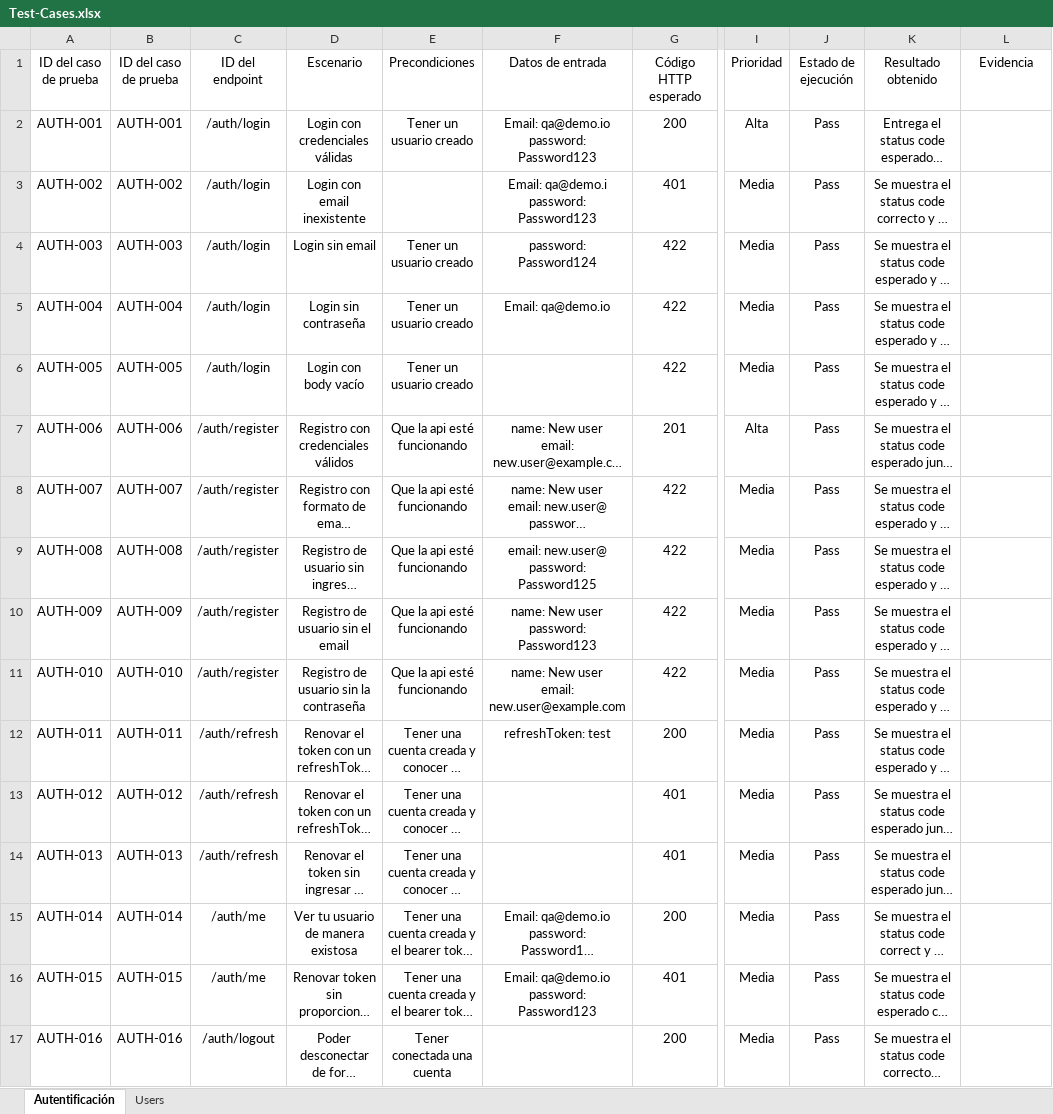
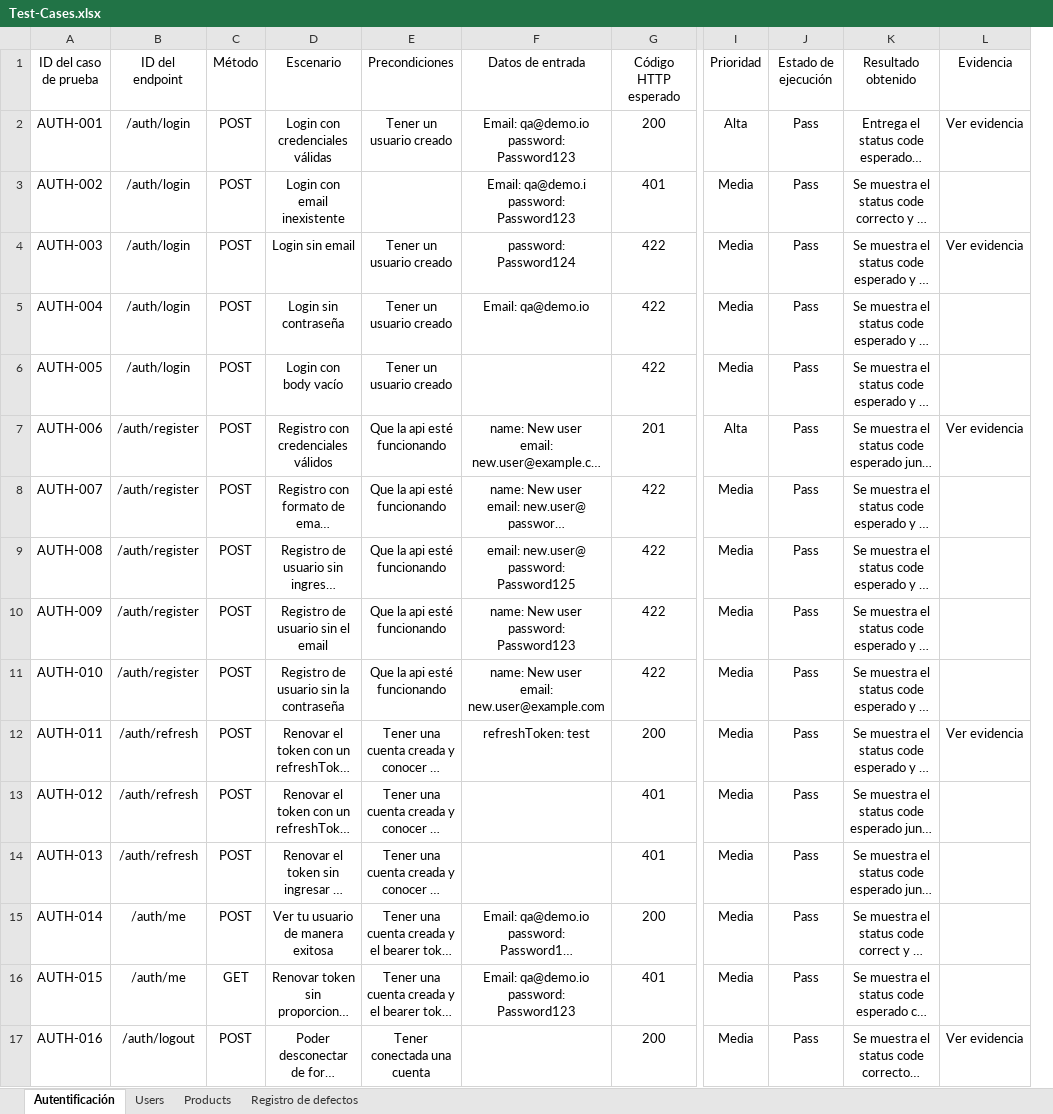
Before and after one commit to cristobalceppi25/apiTestingAutomationLabs, an Excel workbook: docs/Test-Cases.xlsx, sheet Autentificación, drawn as a sheet; only a part is shown, gaps mark what is left out; long unchanged cells end in …; values as stored, in another font and other column widths than the file's, no borders; removed rows and columns are numbered as before the commit, all else as after; the diff names each change by its address in the sheet, - before the commit and + after, or states it on an @@ line.

Commit message:
agregado los endpoints de los productos, agregado un espacio para bugs y colocada la evidencia de algunas pruebas

```diff
--- a/docs/Test-Cases.xlsx (sheet Autentificación)
+++ b/docs/Test-Cases.xlsx (sheet Autentificación)
+sheet tab: Products
+sheet tab: Registro de defectos
-column B (ID del caso de prueba), rows 2-17: AUTH-001 | AUTH-002 | AUTH-003 | AUTH-004 | AUTH-005 | AUTH-006 | AUTH-007 | AUTH-008 | AUTH-009 | AUTH-010 | AUTH-011 | AUTH-012 | AUTH-013 | AUTH-014 | AUTH-015 | AUTH-016
+column C (Método), rows 2-17: POST | POST | POST | POST | POST | POST | POST | POST | POST | POST | POST | POST | POST | POST | GET | POST
-L2 (Evidencia): (empty)
+L2 (Evidencia): Ver evidencia
-L4 (Evidencia): (empty)
+L4 (Evidencia): Ver evidencia
-L7 (Evidencia): (empty)
+L7 (Evidencia): Ver evidencia
-L12 (Evidencia): (empty)
+L12 (Evidencia): Ver evidencia
-D15 (Escenario): Ver tu usuario de manera existosa
+D15 (Escenario): Ver tu usuario de manera exitosa
-L17 (Evidencia): (empty)
+L17 (Evidencia): Ver evidencia
```
Also changed, not shown: sheet Users, docs/API-Exploration.xlsx.
